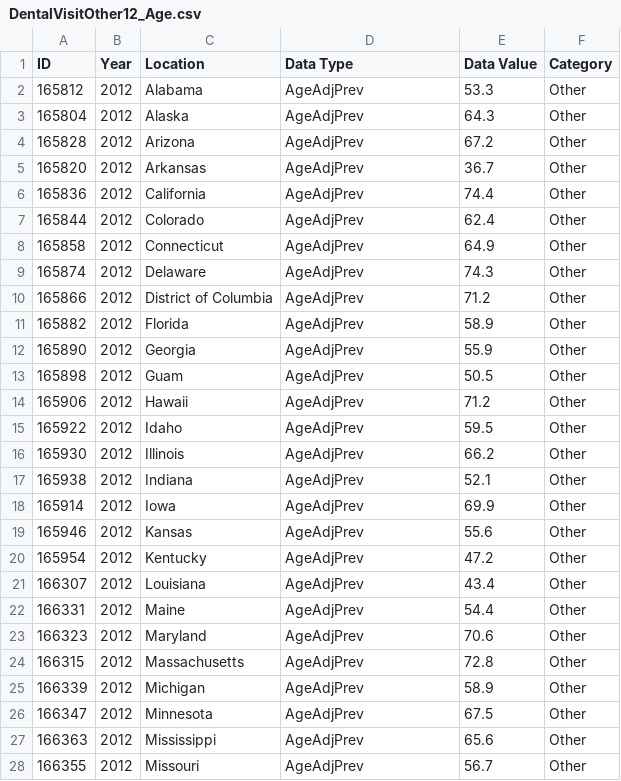
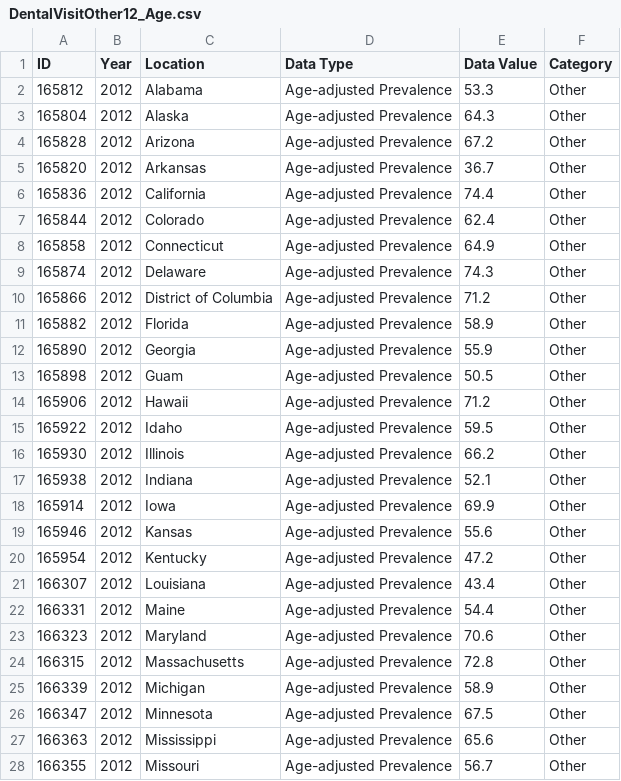
Before and after one commit to khanimzul/group5_project, a CSV file: group5project/dentalvisit_race/DentalVisitOther12_Age.csv, drawn as a sheet; only a part is shown; the diff covers the shown part only.

```diff
--- a/group5project/dentalvisit_race/DentalVisitOther12_Age.csv
+++ b/group5project/dentalvisit_race/DentalVisitOther12_Age.csv
@@ -2,27 +2,27 @@ ID,Year,Location ,Data Type ,Data Value,Category
-165812,2012,Alabama,AgeAdjPrev,53.3,Other
-165804,2012,Alaska,AgeAdjPrev,64.3,Other
-165828,2012,Arizona,AgeAdjPrev,67.2,Other
-165820,2012,Arkansas,AgeAdjPrev,36.7,Other
-165836,2012,California,AgeAdjPrev,74.4,Other
-165844,2012,Colorado,AgeAdjPrev,62.4,Other
-165858,2012,Connecticut,AgeAdjPrev,64.9,Other
-165874,2012,Delaware,AgeAdjPrev,74.3,Other
-165866,2012,District of Columbia,AgeAdjPrev,71.2,Other
-165882,2012,Florida,AgeAdjPrev,58.9,Other
-165890,2012,Georgia,AgeAdjPrev,55.9,Other
-165898,2012,Guam,AgeAdjPrev,50.5,Other
-165906,2012,Hawaii,AgeAdjPrev,71.2,Other
-165922,2012,Idaho,AgeAdjPrev,59.5,Other
-165930,2012,Illinois,AgeAdjPrev,66.2,Other
-165938,2012,Indiana,AgeAdjPrev,52.1,Other
-165914,2012,Iowa,AgeAdjPrev,69.9,Other
-165946,2012,Kansas,AgeAdjPrev,55.6,Other
-165954,2012,Kentucky,AgeAdjPrev,47.2,Other
-166307,2012,Louisiana,AgeAdjPrev,43.4,Other
-166331,2012,Maine,AgeAdjPrev,54.4,Other
-166323,2012,Maryland,AgeAdjPrev,70.6,Other
-166315,2012,Massachusetts,AgeAdjPrev,72.8,Other
-166339,2012,Michigan,AgeAdjPrev,58.9,Other
-166347,2012,Minnesota,AgeAdjPrev,67.5,Other
-166363,2012,Mississippi,AgeAdjPrev,65.6,Other
-166355,2012,Missouri,AgeAdjPrev,56.7,Other
+165812,2012,Alabama,Age-adjusted Prevalence,53.3,Other
+165804,2012,Alaska,Age-adjusted Prevalence,64.3,Other
+165828,2012,Arizona,Age-adjusted Prevalence,67.2,Other
+165820,2012,Arkansas,Age-adjusted Prevalence,36.7,Other
+165836,2012,California,Age-adjusted Prevalence,74.4,Other
+165844,2012,Colorado,Age-adjusted Prevalence,62.4,Other
+165858,2012,Connecticut,Age-adjusted Prevalence,64.9,Other
+165874,2012,Delaware,Age-adjusted Prevalence,74.3,Other
+165866,2012,District of Columbia,Age-adjusted Prevalence,71.2,Other
+165882,2012,Florida,Age-adjusted Prevalence,58.9,Other
+165890,2012,Georgia,Age-adjusted Prevalence,55.9,Other
+165898,2012,Guam,Age-adjusted Prevalence,50.5,Other
+165906,2012,Hawaii,Age-adjusted Prevalence,71.2,Other
+165922,2012,Idaho,Age-adjusted Prevalence,59.5,Other
+165930,2012,Illinois,Age-adjusted Prevalence,66.2,Other
+165938,2012,Indiana,Age-adjusted Prevalence,52.1,Other
+165914,2012,Iowa,Age-adjusted Prevalence,69.9,Other
+165946,2012,Kansas,Age-adjusted Prevalence,55.6,Other
+165954,2012,Kentucky,Age-adjusted Prevalence,47.2,Other
+166307,2012,Louisiana,Age-adjusted Prevalence,43.4,Other
+166331,2012,Maine,Age-adjusted Prevalence,54.4,Other
+166323,2012,Maryland,Age-adjusted Prevalence,70.6,Other
+166315,2012,Massachusetts,Age-adjusted Prevalence,72.8,Other
+166339,2012,Michigan,Age-adjusted Prevalence,58.9,Other
+166347,2012,Minnesota,Age-adjusted Prevalence,67.5,Other
+166363,2012,Mississippi,Age-adjusted Prevalence,65.6,Other
+166355,2012,Missouri,Age-adjusted Prevalence,56.7,Other
```
Also changed, not shown: 29 edited cells elsewhere in this file, group5project/dentalvisit_race/DentalVisitOther14_Age.csv, group5project/dentalvisit_race/DentalVisitWhite14_Crude.csv, 11 other files.
